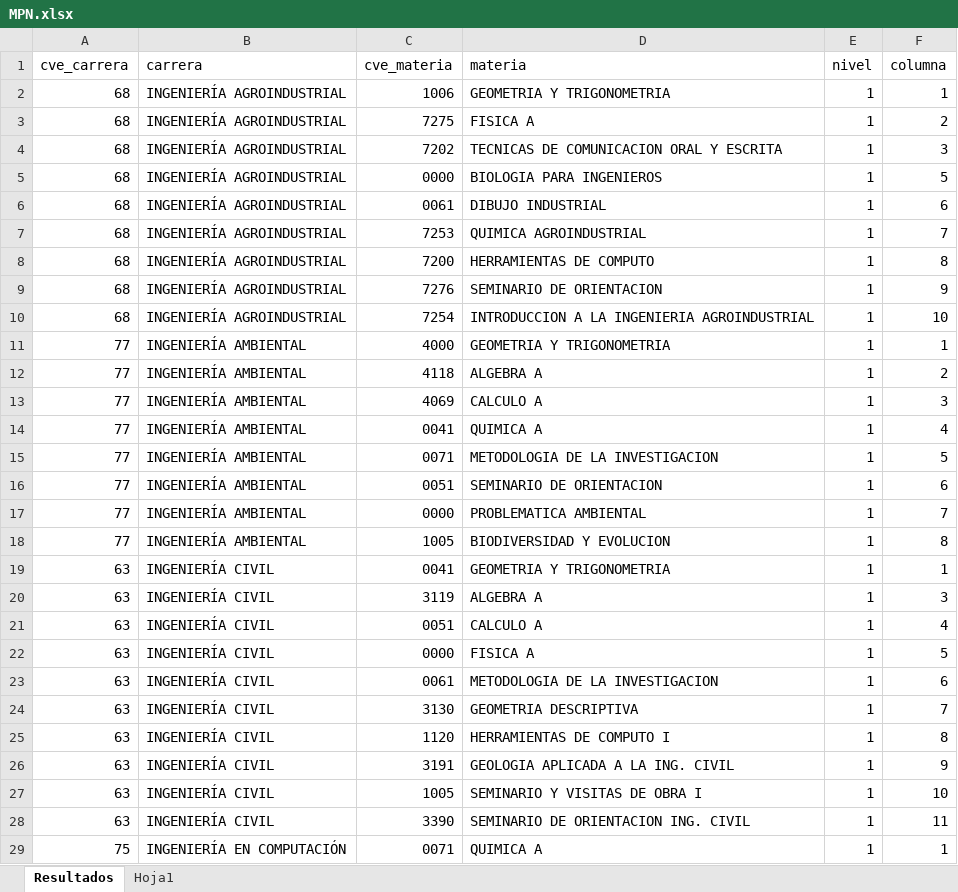
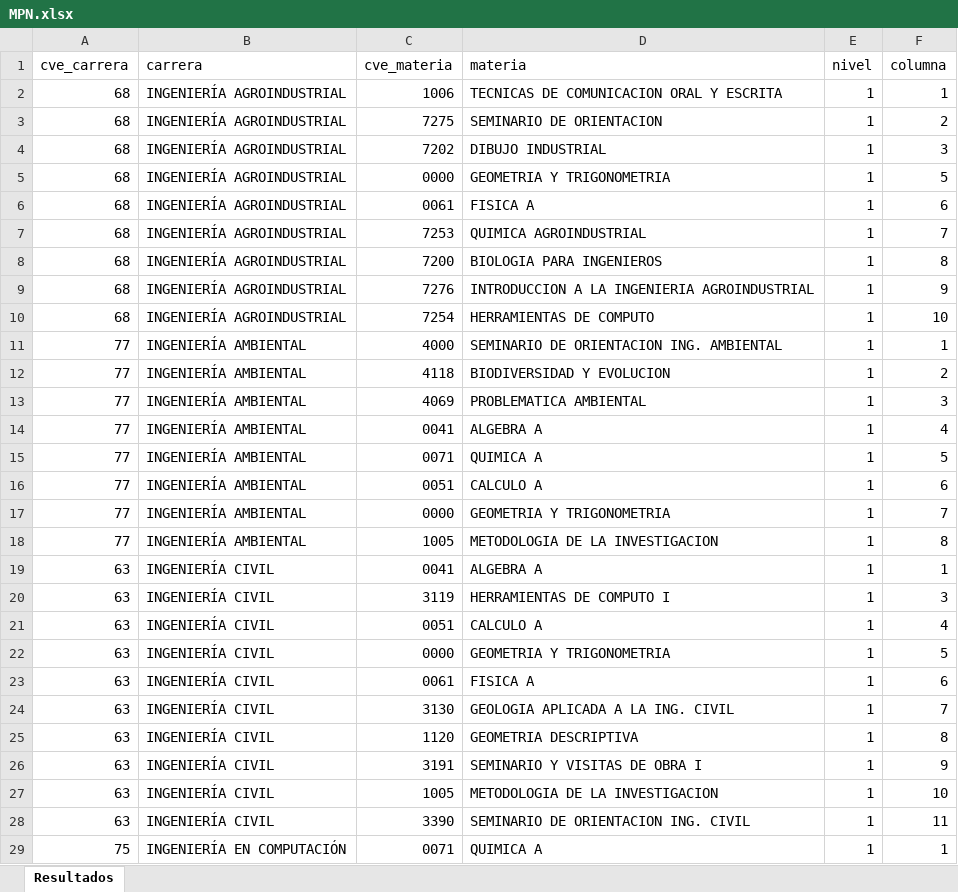
Before and after one commit to EDanielVallejoL/Integrador-Horarios, an Excel workbook: public/archivos/MPN.xlsx, sheet Resultados, drawn as a sheet; only a part is shown; values as stored, in another font and other column widths than the file's, no cell formats; the diff covers the shown part only; the diff names each change by its address in the sheet, - before the commit and + after, or states it on an @@ line.

```diff
--- a/public/archivos/MPN.xlsx (sheet Resultados)
+++ b/public/archivos/MPN.xlsx (sheet Resultados)
-sheet tab: Hoja1
-D2 (materia): GEOMETRIA Y TRIGONOMETRIA
+D2 (materia): TECNICAS DE COMUNICACION ORAL Y ESCRITA
-D3 (materia): FISICA A
+D3 (materia): SEMINARIO DE ORIENTACION
-D4 (materia): TECNICAS DE COMUNICACION ORAL Y ESCRITA
+D4 (materia): DIBUJO INDUSTRIAL
-D5 (materia): BIOLOGIA PARA INGENIEROS
+D5 (materia): GEOMETRIA Y TRIGONOMETRIA
-D6 (materia): DIBUJO INDUSTRIAL
+D6 (materia): FISICA A
-D8 (materia): HERRAMIENTAS DE COMPUTO
+D8 (materia): BIOLOGIA PARA INGENIEROS
-D9 (materia): SEMINARIO DE ORIENTACION
+D9 (materia): INTRODUCCION A LA INGENIERIA AGROINDUSTRIAL
-D10 (materia): INTRODUCCION A LA INGENIERIA AGROINDUSTRIAL
+D10 (materia): HERRAMIENTAS DE COMPUTO
-D11 (materia): GEOMETRIA Y TRIGONOMETRIA
+D11 (materia): SEMINARIO DE ORIENTACION ING. AMBIENTAL
-D12 (materia): ALGEBRA A
+D12 (materia): BIODIVERSIDAD Y EVOLUCION
-D13 (materia): CALCULO A
+D13 (materia): PROBLEMATICA AMBIENTAL
-D14 (materia): QUIMICA A
+D14 (materia): ALGEBRA A
-D15 (materia): METODOLOGIA DE LA INVESTIGACION
+D15 (materia): QUIMICA A
-D16 (materia): SEMINARIO DE ORIENTACION
+D16 (materia): CALCULO A
-D17 (materia): PROBLEMATICA AMBIENTAL
+D17 (materia): GEOMETRIA Y TRIGONOMETRIA
-D18 (materia): BIODIVERSIDAD Y EVOLUCION
+D18 (materia): METODOLOGIA DE LA INVESTIGACION
-D19 (materia): GEOMETRIA Y TRIGONOMETRIA
+D19 (materia): ALGEBRA A
-D20 (materia): ALGEBRA A
+D20 (materia): HERRAMIENTAS DE COMPUTO I
-D22 (materia): FISICA A
+D22 (materia): GEOMETRIA Y TRIGONOMETRIA
-D23 (materia): METODOLOGIA DE LA INVESTIGACION
+D23 (materia): FISICA A
-D24 (materia): GEOMETRIA DESCRIPTIVA
+D24 (materia): GEOLOGIA APLICADA A LA ING. CIVIL
-D25 (materia): HERRAMIENTAS DE COMPUTO I
+D25 (materia): GEOMETRIA DESCRIPTIVA
-D26 (materia): GEOLOGIA APLICADA A LA ING. CIVIL
+D26 (materia): SEMINARIO Y VISITAS DE OBRA I
-D27 (materia): SEMINARIO Y VISITAS DE OBRA I
+D27 (materia): METODOLOGIA DE LA INVESTIGACION
```
Also changed, not shown: 2 removed rows and 77 edited cells elsewhere in this sheet, cell formats, public/archivos/HorariosCompletos.xlsx, 1 other file.
